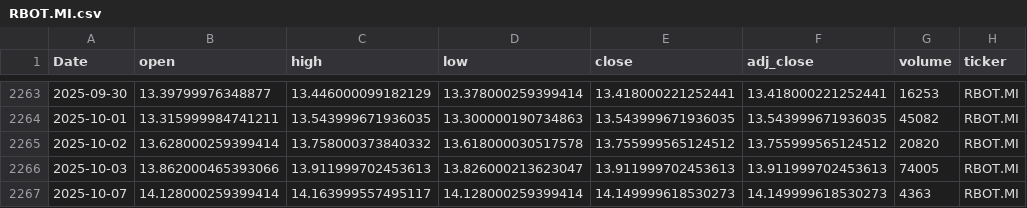
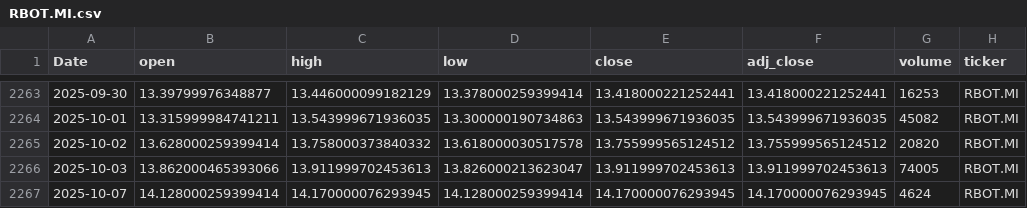
Before and after one commit to antoniosanso/etf-datalake, a CSV file: data/RBOT.MI.csv, drawn as a sheet; only a part is shown, gaps mark what is left out.

```diff
--- a/data/RBOT.MI.csv
+++ b/data/RBOT.MI.csv
@@ -2266,2 +2266,2 @@ Date,open,high,low,close,adj_close,volume,ticker
 2025-10-03,13.862000465393066,13.911999702453613,13.826000213623047,13.911999702453613,13.911999702453613,74005,RBOT.MI
-2025-10-07,14.128000259399414,14.163999557495117,14.128000259399414,14.149999618530273,14.149999618530273,4363,RBOT.MI
+2025-10-07,14.128000259399414,14.170000076293945,14.128000259399414,14.170000076293945,14.170000076293945,4624,RBOT.MI
```
Also changed, not shown: data/SEME.MI.csv, data/SMH.MI.csv, 5 other files.
